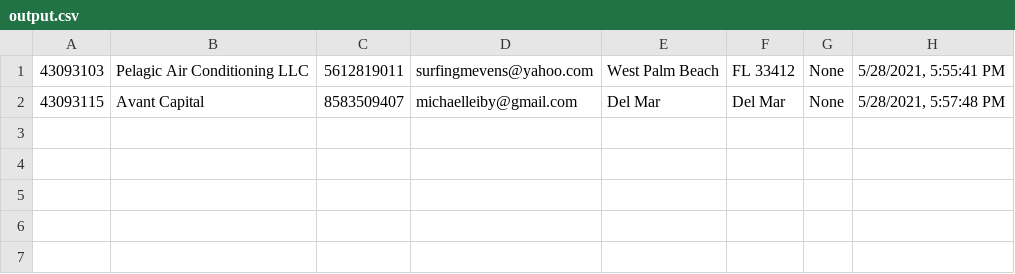
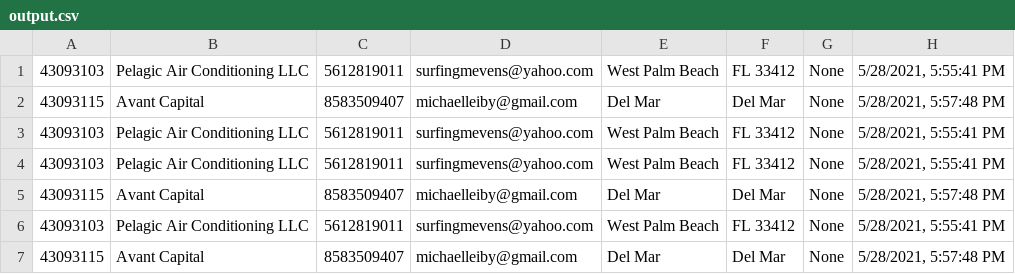
Before and after one commit to valerijcode/webscraper-desktop, a CSV file: data/output.csv, drawn as a sheet; the diff names each change by its address in the sheet, - before the commit and + after, or states it on an @@ line.

```diff
--- a/data/output.csv
+++ b/data/output.csv
+row 3: 43093103 | Pelagic Air Conditioning LLC | 5612819011 | surfingmevens@yahoo.com | West Palm Beach | FL 33412 | None | 5/28/2021, 5:55:41 PM
+row 4: 43093103 | Pelagic Air Conditioning LLC | 5612819011 | surfingmevens@yahoo.com | West Palm Beach | FL 33412 | None | 5/28/2021, 5:55:41 PM
+row 5: 43093115 | Avant Capital | 8583509407 | michaelleiby@gmail.com | Del Mar | Del Mar | None | 5/28/2021, 5:57:48 PM
+row 6: 43093103 | Pelagic Air Conditioning LLC | 5612819011 | surfingmevens@yahoo.com | West Palm Beach | FL 33412 | None | 5/28/2021, 5:55:41 PM
+row 7: 43093115 | Avant Capital | 8583509407 | michaelleiby@gmail.com | Del Mar | Del Mar | None | 5/28/2021, 5:57:48 PM
```
Also changed, not shown: 2 other files.
